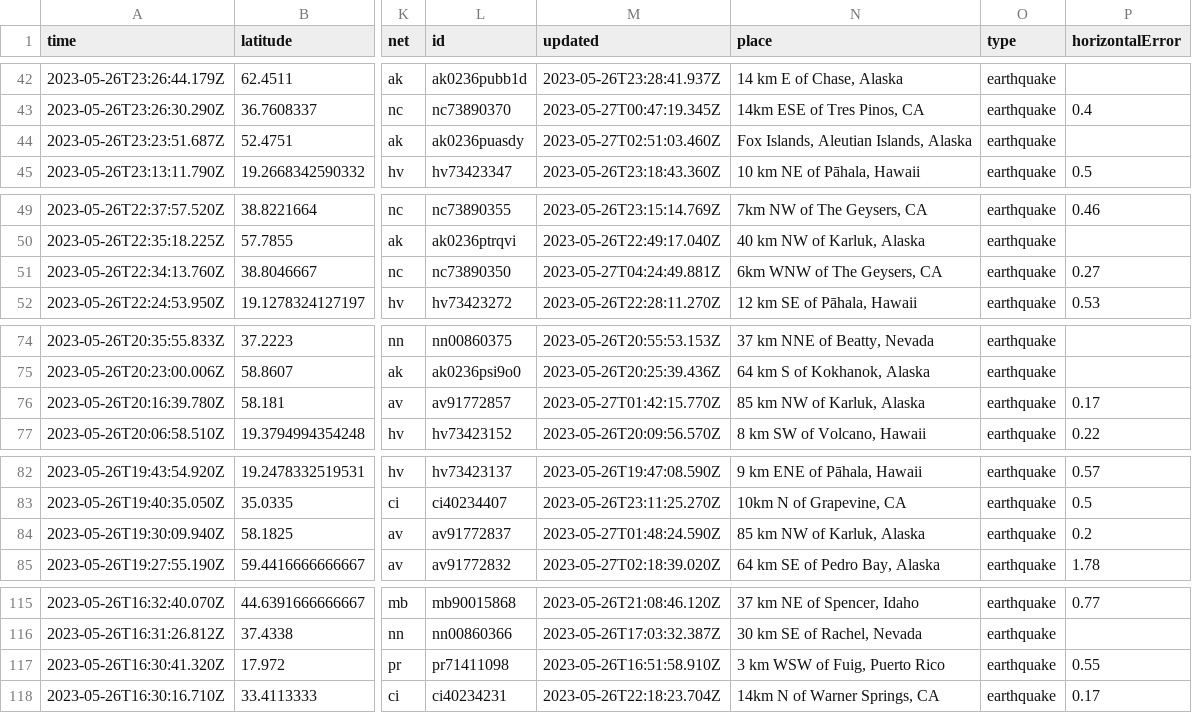
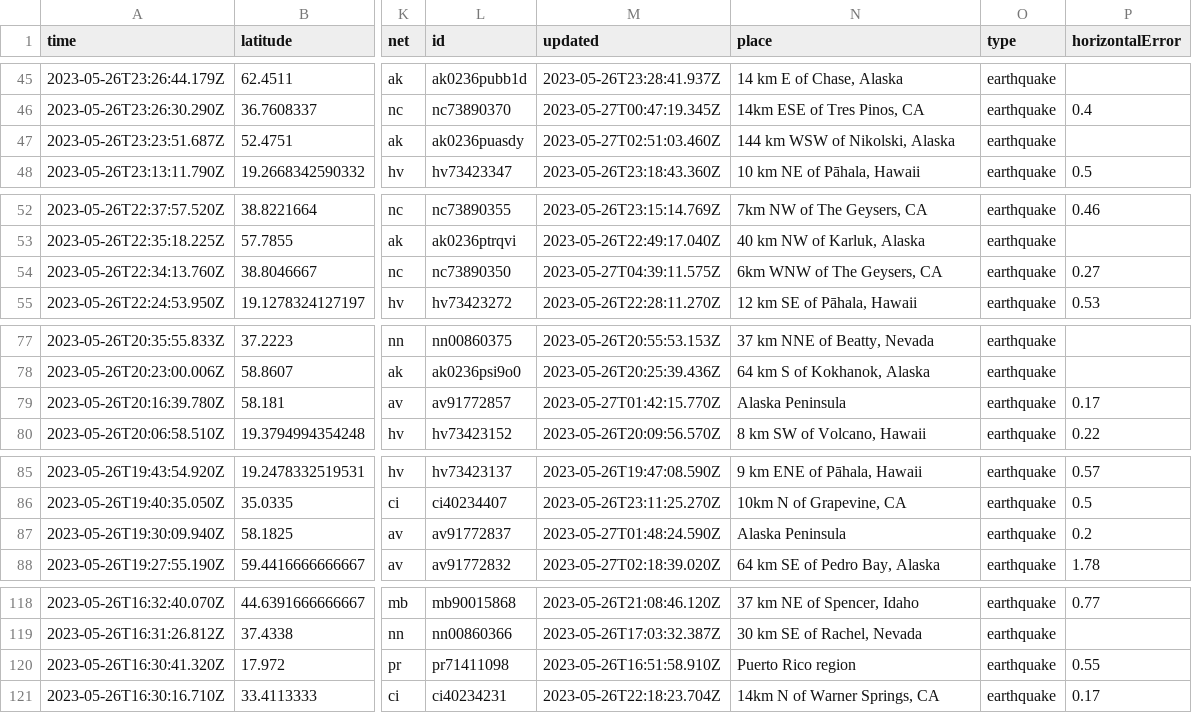
Before and after one commit to sabrinamochi/github-actions, a CSV file: usgs_current.csv, drawn as a sheet; only a part is shown, gaps mark what is left out; addresses are those after the commit; the diff covers the shown part only; the diff names each change by its address in the sheet, - before the commit and + after, or states it on an @@ line.

```diff
--- a/usgs_current.csv
+++ b/usgs_current.csv
-N47 (place): Fox Islands, Aleutian Islands, Alaska
+N47 (place): 144 km WSW of Nikolski, Alaska
-M54 (updated): 2023-05-27T04:24:49.881Z
+M54 (updated): 2023-05-27T04:39:11.575Z
-N79 (place): 85 km NW of Karluk, Alaska
+N79 (place): Alaska Peninsula
-N87 (place): 85 km NW of Karluk, Alaska
+N87 (place): Alaska Peninsula
-N120 (place): 3 km WSW of Fuig, Puerto Rico
+N120 (place): Puerto Rico region
```
Also changed, not shown: 4 added rows, 2 removed rows and 21 edited cells elsewhere in this file, 1 other file.
